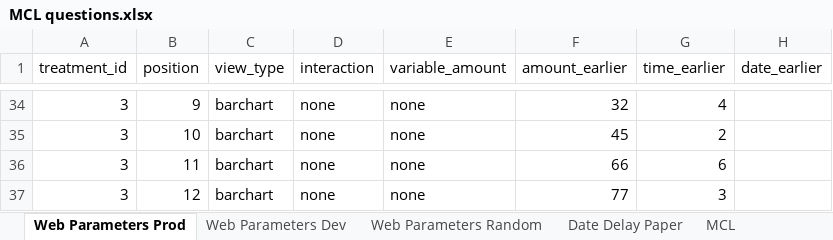
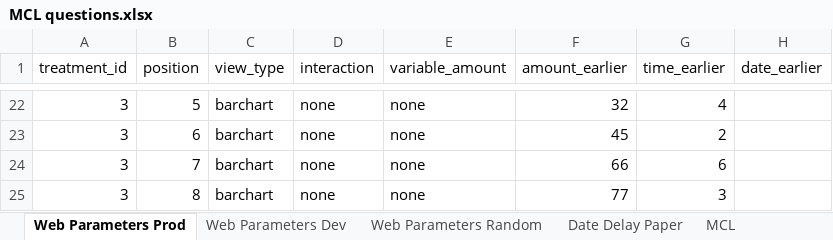
Before and after one commit to The-Discounters/vizsurvey, an Excel workbook: doc/MCL questions.xlsx, sheet Web Parameters Prod, drawn as a sheet; only a part is shown, gaps mark what is left out; values as stored, in another font and other column widths than the file's, no borders; addresses are those after the commit; the diff covers the shown part only; the diff names each change by its address in the sheet, - before the commit and + after, or states it on an @@ line.

```diff
--- a/doc/MCL questions.xlsx (sheet Web Parameters Prod)
+++ b/doc/MCL questions.xlsx (sheet Web Parameters Prod)
-B22 (position): 9
+B22 (position): 5
-B23 (position): 10
+B23 (position): 6
-B24 (position): 11
+B24 (position): 7
-B25 (position): 12
+B25 (position): 8
```
Also changed, not shown: 12 removed rows and 8 edited cells elsewhere in this sheet, sheet Web Parameters Dev, sheet Web Parameters Random, 4 other files.
